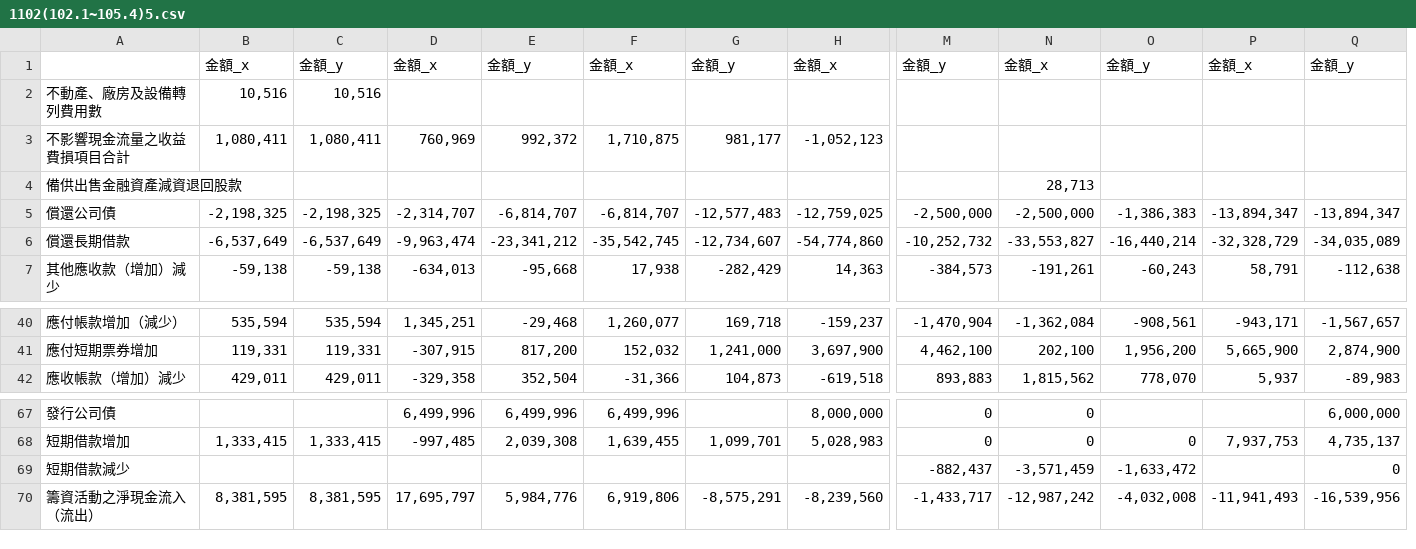
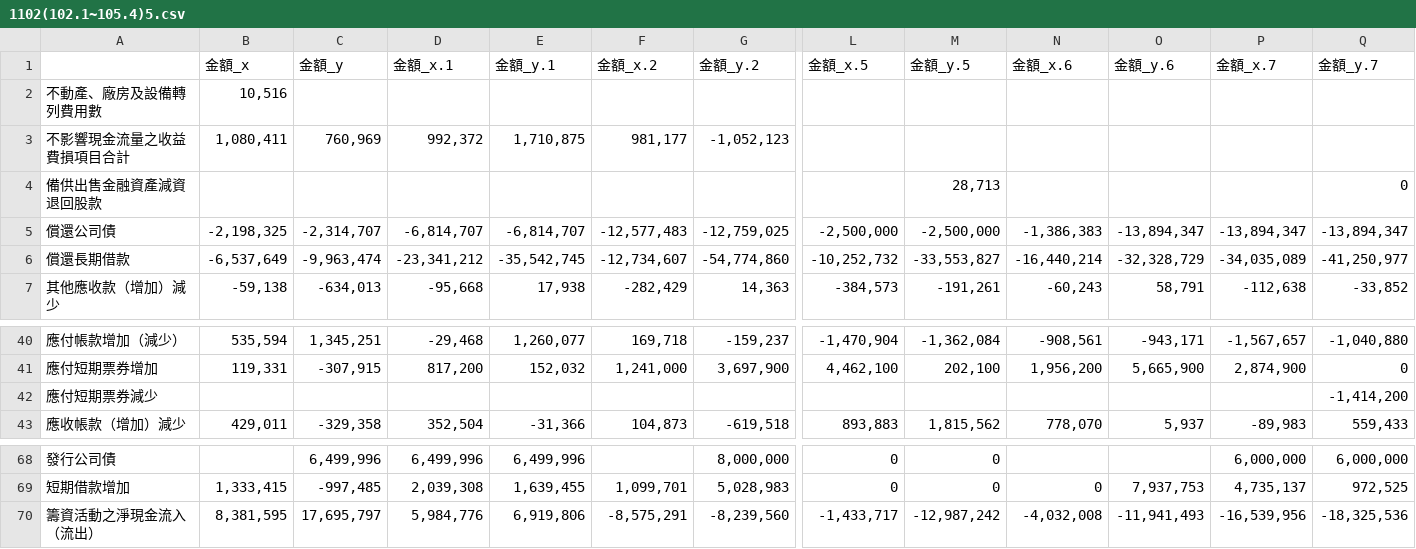
Before and after one commit to AbelNTU/Computation-Final-Project, a CSV file: 水泥/1102/1102(102.1~105.4)5.csv, drawn as a sheet; only a part is shown, gaps mark what is left out; removed rows and columns are numbered as before the commit, all else as after; rows hold the shown columns only; the diff names each change by its address in the sheet, - before the commit and + after, or states it on an @@ line.

```diff
--- a/水泥/1102/1102(102.1~105.4)5.csv
+++ b/水泥/1102/1102(102.1~105.4)5.csv
-column C, rows 2-7: 10,516 | 1,080,411 |  | -2,198,325 | -6,537,649 | -59,138; rows 40-42: 535,594 | 119,331 | 429,011; row 68: 1,333,415; row 70: 8,381,595
+column Q, rows 4-7: 0 | -13,894,347 | -41,250,977 | -33,852; rows 40-41: -1,040,880 | 0; row 43: 559,433; rows 68-70: 6,000,000 | 972,525 | -18,325,536
-row 1:  | 金額_x | 金額_y | 金額_x | 金額_y | 金額_x | 金額_y | 金額_x | 金額_y | 金額_x | 金額_y | 金額_x | 金額_y
+row 1:  | 金額_x | 金額_y | 金額_x.1 | 金額_y.1 | 金額_x.2 | 金額_y.2 | 金額_x.5 | 金額_y.5 | 金額_x.6 | 金額_y.6 | 金額_x.7 | 金額_y.7
+row 42: 應付短期票券減少 |  |  |  |  |  |  |  |  |  |  |  | -1,414,200
-row 69: 短期借款減少 |  |  |  |  |  |  |  | -882,437 | -3,571,459 | -1,633,472 |  | 0
```
Also changed, not shown: 水泥/1102/1102(102.1~105.4)4.csv, 水泥/1103/1103(102.1~105.4)3.csv, 22 other files.
